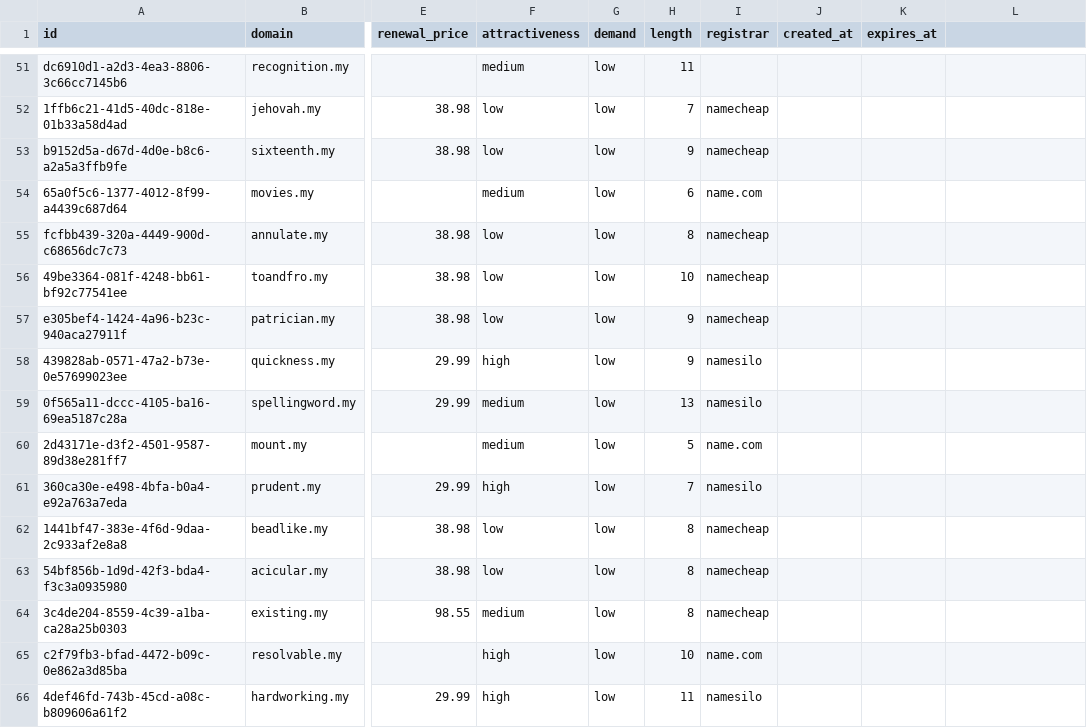
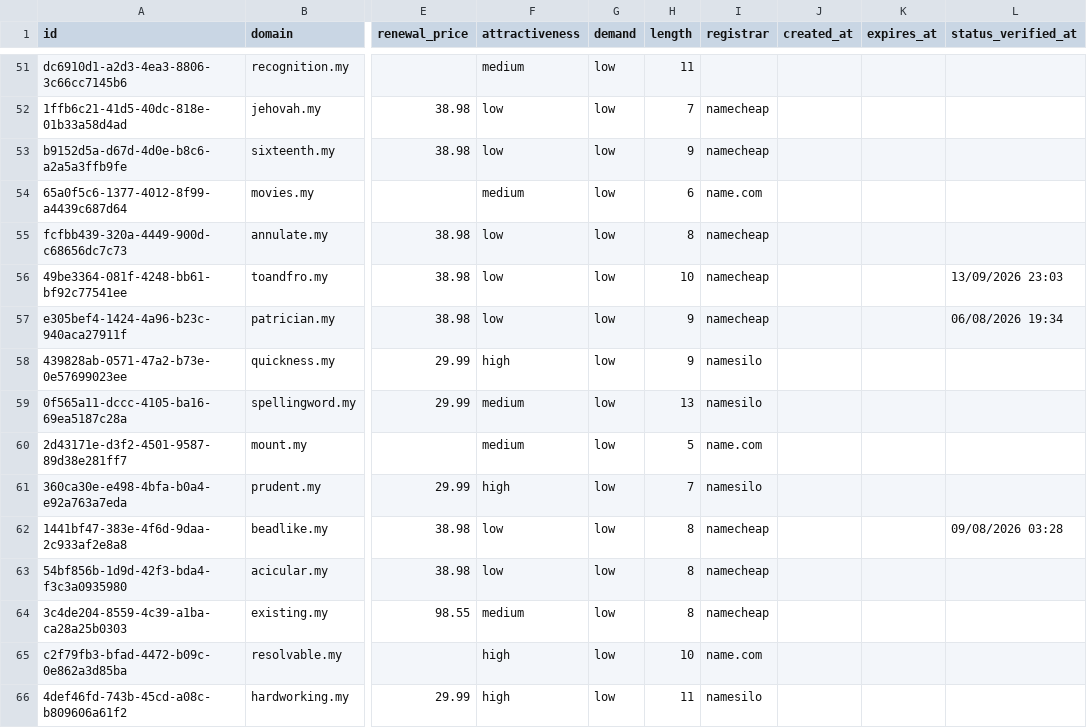
Before and after one commit to UniqueDomains/my-oneword-domains, a CSV file: my.csv, drawn as a sheet; only a part is shown, gaps mark what is left out; the diff covers the shown part only; the diff names each change by its address in the sheet, - before the commit and + after, or states it on an @@ line.

Commit message:
Domains update

```diff
--- a/my.csv
+++ b/my.csv
-L1: (empty)
+L1: status_verified_at
-L56 (status_verified_at): (empty)
+L56 (status_verified_at): 13/09/2026 23:03
-L57 (status_verified_at): (empty)
+L57 (status_verified_at): 06/08/2026 19:34
-L62 (status_verified_at): (empty)
+L62 (status_verified_at): 09/08/2026 03:28
```
Also changed, not shown: 144 edited cells elsewhere in this file, 6 other files.
